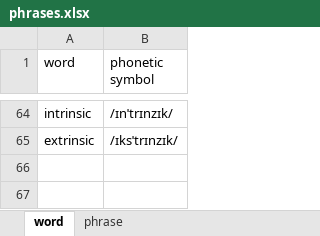
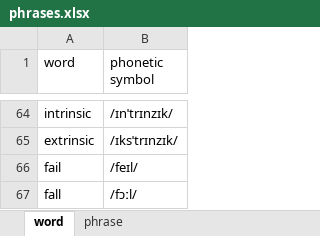
Before and after one commit to yunguoran/notes, an Excel workbook: english/phrases.xlsx, sheet word, drawn as a sheet; only a part is shown, gaps mark what is left out; values as stored, in another font and other column widths than the file's, no borders; the diff names each change by its address in the sheet, - before the commit and + after, or states it on an @@ line.

```diff
--- a/english/phrases.xlsx (sheet word)
+++ b/english/phrases.xlsx (sheet word)
+row 66: fail | /feɪl/
+row 67: fall | /fɔːl/
```
Also changed, not shown: sheet phrase, 5 other files.
